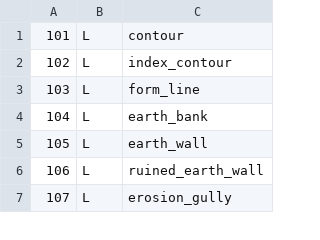
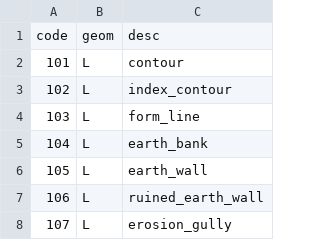
Before and after one commit to jgaffuri/OriMap, a CSV file: src/main/resources/specs.csv, drawn as a sheet; only a part is shown.

```diff
--- a/src/main/resources/specs.csv
+++ b/src/main/resources/specs.csv
@@ -1 +1,2 @@
+code,geom,desc
 101,L,contour
```
Also changed, not shown: 1 other file.
